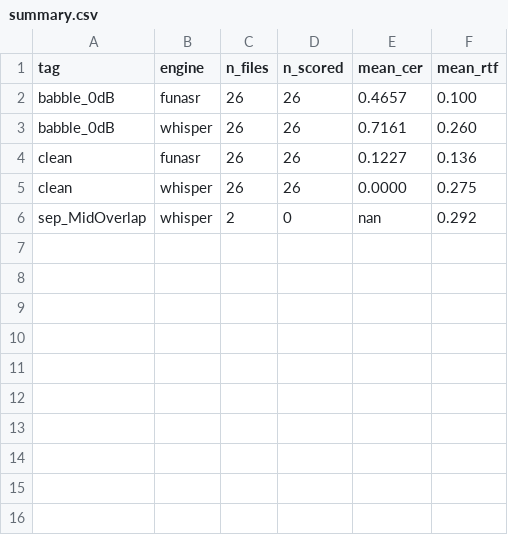
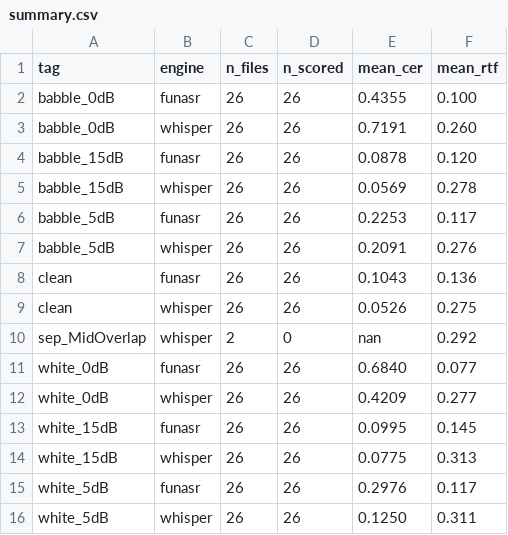
Before and after one commit to cecilefififi-lab/ml2026_asr_project, a CSV file: results/summary.csv, drawn as a sheet.

```diff
--- a/results/summary.csv
+++ b/results/summary.csv
@@ -1,6 +1,16 @@
 tag,engine,n_files,n_scored,mean_cer,mean_rtf
-babble_0dB,funasr,26,26,0.4657,0.100
-babble_0dB,whisper,26,26,0.7161,0.260
-clean,funasr,26,26,0.1227,0.136
-clean,whisper,26,26,0.0000,0.275
+babble_0dB,funasr,26,26,0.4355,0.100
+babble_0dB,whisper,26,26,0.7191,0.260
+babble_15dB,funasr,26,26,0.0878,0.120
+babble_15dB,whisper,26,26,0.0569,0.278
+babble_5dB,funasr,26,26,0.2253,0.117
+babble_5dB,whisper,26,26,0.2091,0.276
+clean,funasr,26,26,0.1043,0.136
+clean,whisper,26,26,0.0526,0.275
 sep_MidOverlap,whisper,2,0,nan,0.292
+white_0dB,funasr,26,26,0.6840,0.077
+white_0dB,whisper,26,26,0.4209,0.277
+white_15dB,funasr,26,26,0.0995,0.145
+white_15dB,whisper,26,26,0.0775,0.313
+white_5dB,funasr,26,26,0.2976,0.117
+white_5dB,whisper,26,26,0.1250,0.311
```
Also changed, not shown: 7 other files.
